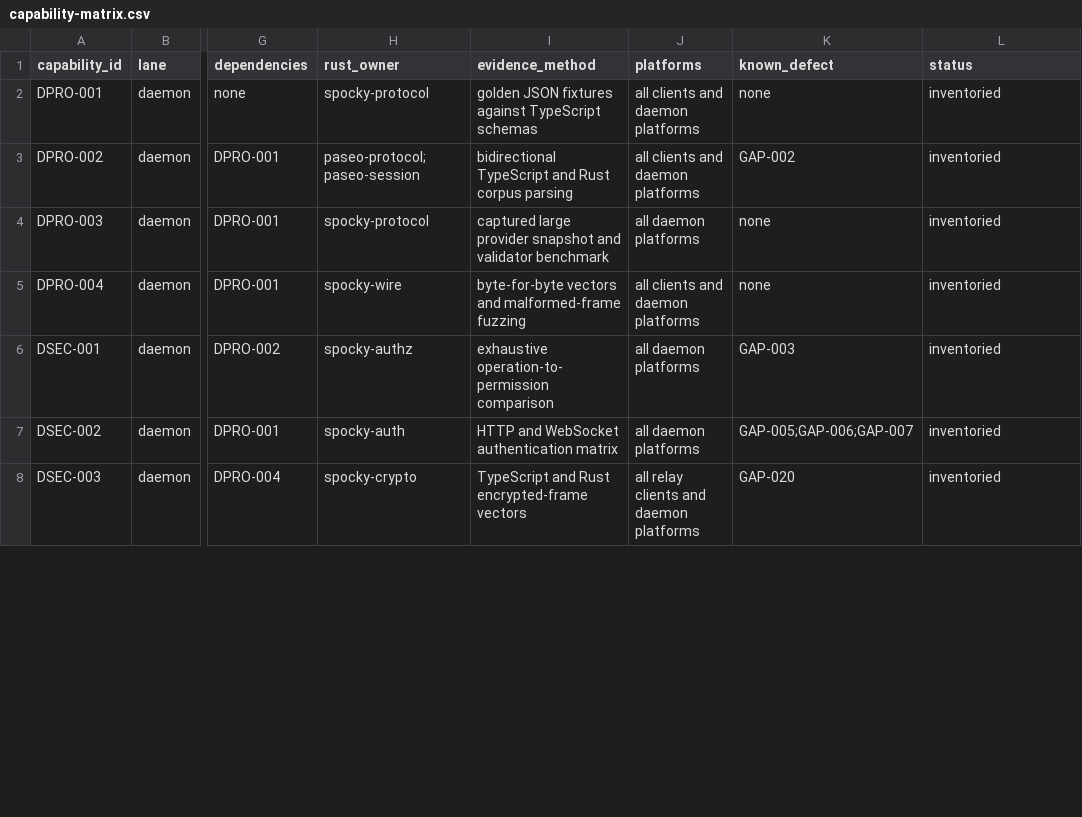
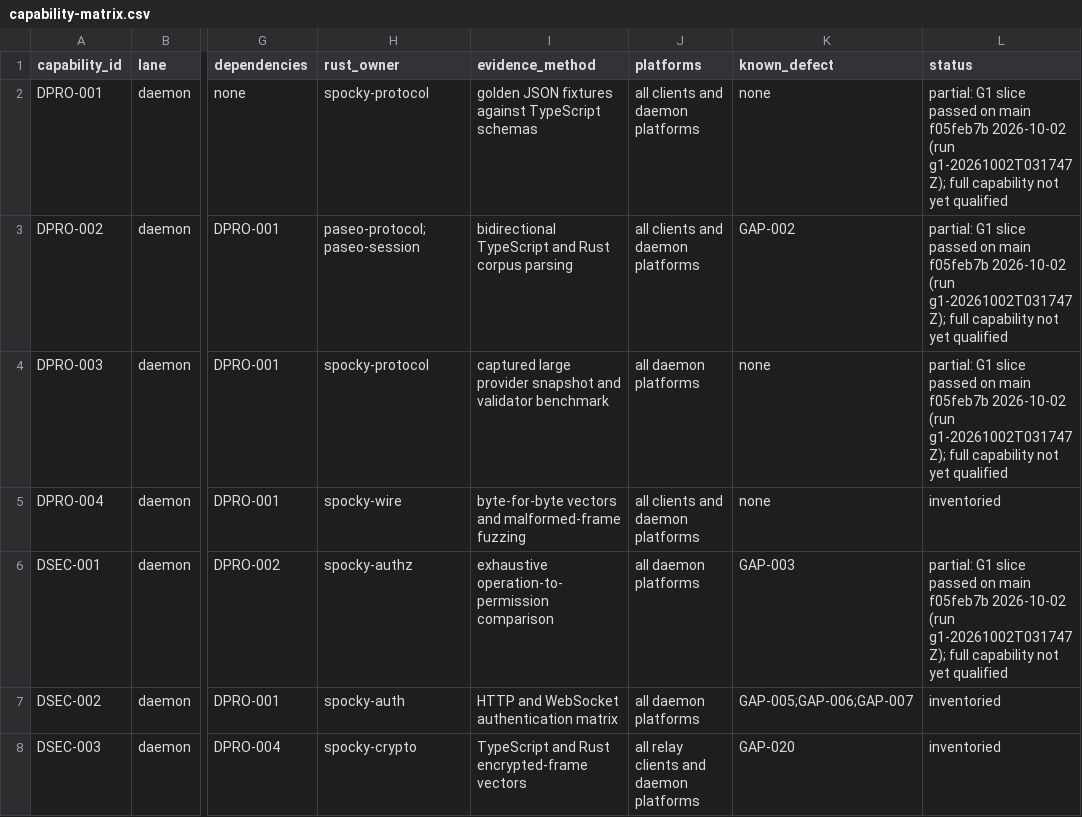
Before and after one commit to stevengonsalvez/spocky-rust, a CSV file: porting/capability-matrix.csv, drawn as a sheet; only a part is shown, gaps mark what is left out; the diff covers the shown part only; the diff names each change by its address in the sheet, - before the commit and + after, or states it on an @@ line.

Commit message:
docs(porting): mark G1 slice capabilities partial

```diff
--- a/porting/capability-matrix.csv
+++ b/porting/capability-matrix.csv
-L2:L4 (status): inventoried
+L2:L4 (status): partial: G1 slice passed on main f05feb7b 2026-10-02 (run g1-20261002T031747Z); full capability not yet qualified
-L6 (status): inventoried
+L6 (status): partial: G1 slice passed on main f05feb7b 2026-10-02 (run g1-20261002T031747Z); full capability not yet qualified
```
Also changed, not shown: 7 edited cells elsewhere in this file.
